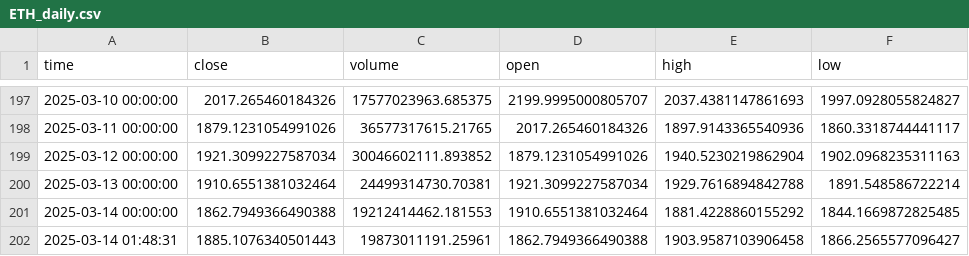
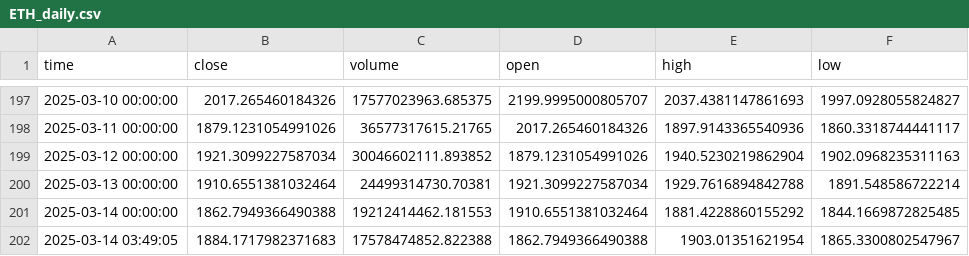
Before and after one commit to hedgehogai2025/hedgehog1, a CSV file: data/price_cache/ETH_daily.csv, drawn as a sheet; only a part is shown, gaps mark what is left out; removed rows and columns are numbered as before the commit, all else as after; the diff names each change by its address in the sheet, - before the commit and + after, or states it on an @@ line.

```diff
--- a/data/price_cache/ETH_daily.csv
+++ b/data/price_cache/ETH_daily.csv
-row 202: 2025-03-14 01:48:31 | 1885.1076340501443 | 19873011191.25961 | 1862.7949366490388 | 1903.9587103906458 | 1866.2565577096427
+row 202: 2025-03-14 03:49:05 | 1884.1717982371683 | 17578474852.822388 | 1862.7949366490388 | 1903.01351621954 | 1865.3300802547967
```
Also changed, not shown: data/price_cache/BNB_daily.csv, data/price_cache/DOGE_daily.csv, 47 other files.
